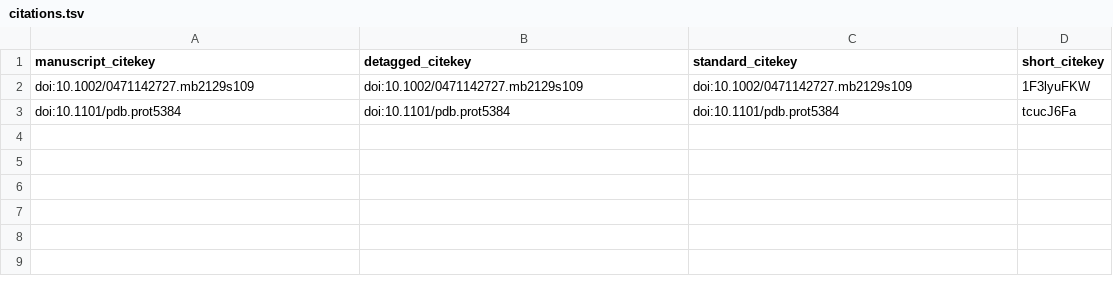
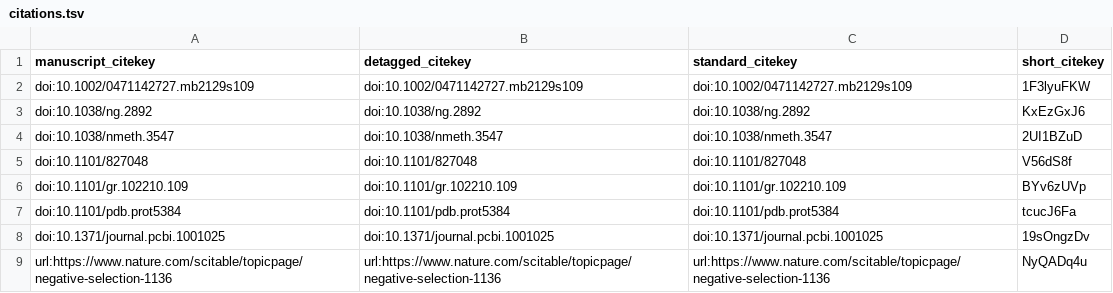
Before and after one commit to sq-96/Brain-ResNet, a TSV file: citations.tsv, drawn as a sheet; the diff names each change by its address in the sheet, - before the commit and + after, or states it on an @@ line.

Commit message:
Update 03.results.md [ci skip]
This build is based on
https://github.com/sq-96/Brain-ResNet/commit/a8afcc9c5b3f4516c21ad343139d30d46888bf61.

This commit was created by the following CI build and job:
https://github.com/sq-96/Brain-ResNet/commit/a8afcc9c5b3f4516c21ad343139d30d46888bf61/checks
https://github.com/sq-96/Brain-ResNet/runs/94772524

```diff
--- a/citations.tsv
+++ b/citations.tsv
+row 3: doi:10.1038/ng.2892 | doi:10.1038/ng.2892 | doi:10.1038/ng.2892 | KxEzGxJ6
+row 4: doi:10.1038/nmeth.3547 | doi:10.1038/nmeth.3547 | doi:10.1038/nmeth.3547 | 2UI1BZuD
+row 5: doi:10.1101/827048 | doi:10.1101/827048 | doi:10.1101/827048 | V56dS8f
+row 6: doi:10.1101/gr.102210.109 | doi:10.1101/gr.102210.109 | doi:10.1101/gr.102210.109 | BYv6zUVp
+row 8: doi:10.1371/journal.pcbi.1001025 | doi:10.1371/journal.pcbi.1001025 | doi:10.1371/journal.pcbi.1001025 | 19sOngzDv
+row 9: url:https://www.nature.com/scitable/topicpage/negative-selection-1136 | url:https://www.nature.com/scitable/topicpage/negative-selection-1136 | url:https://www.nature.com/scitable/topicpage/negative-selection-1136 | NyQADq4u
```
Also changed, not shown: 5 other files.
